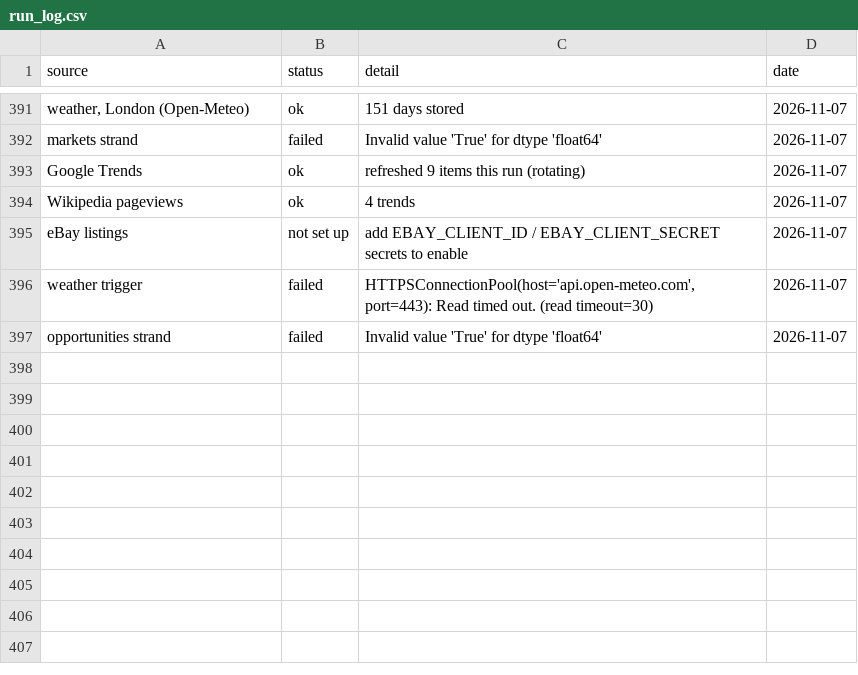
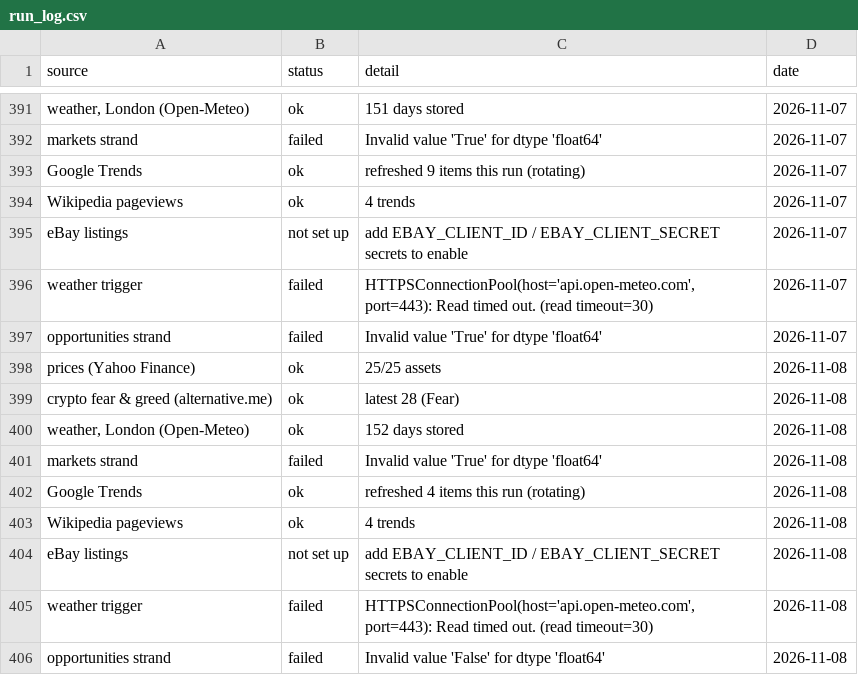
Before and after one commit to akastudiogdrive-droid/coin, a CSV file: data/run_log.csv, drawn as a sheet; only a part is shown, gaps mark what is left out.

```diff
--- a/data/run_log.csv
+++ b/data/run_log.csv
@@ -397 +397,10 @@ weather trigger,failed,"HTTPSConnectionPool(host='api.open-meteo.com', port=443)
 opportunities strand,failed,Invalid value 'True' for dtype 'float64',2026-11-07
+prices (Yahoo Finance),ok,25/25 assets,2026-11-08
+crypto fear & greed (alternative.me),ok,latest 28 (Fear),2026-11-08
+"weather, London (Open-Meteo)",ok,152 days stored,2026-11-08
+markets strand,failed,Invalid value 'True' for dtype 'float64',2026-11-08
+Google Trends,ok,refreshed 4 items this run (rotating),2026-11-08
+Wikipedia pageviews,ok,4 trends,2026-11-08
+eBay listings,not set up,add EBAY_CLIENT_ID / EBAY_CLIENT_SECRET secrets to enable,2026-11-08
+weather trigger,failed,"HTTPSConnectionPool(host='api.open-meteo.com', port=443): Read timed out. (read timeout=30)",2026-11-08
+opportunities strand,failed,Invalid value 'False' for dtype 'float64',2026-11-08
```
Also changed, not shown: data/context/weather_london.csv, data/prices/BTC_USD.csv, 16 other files.
